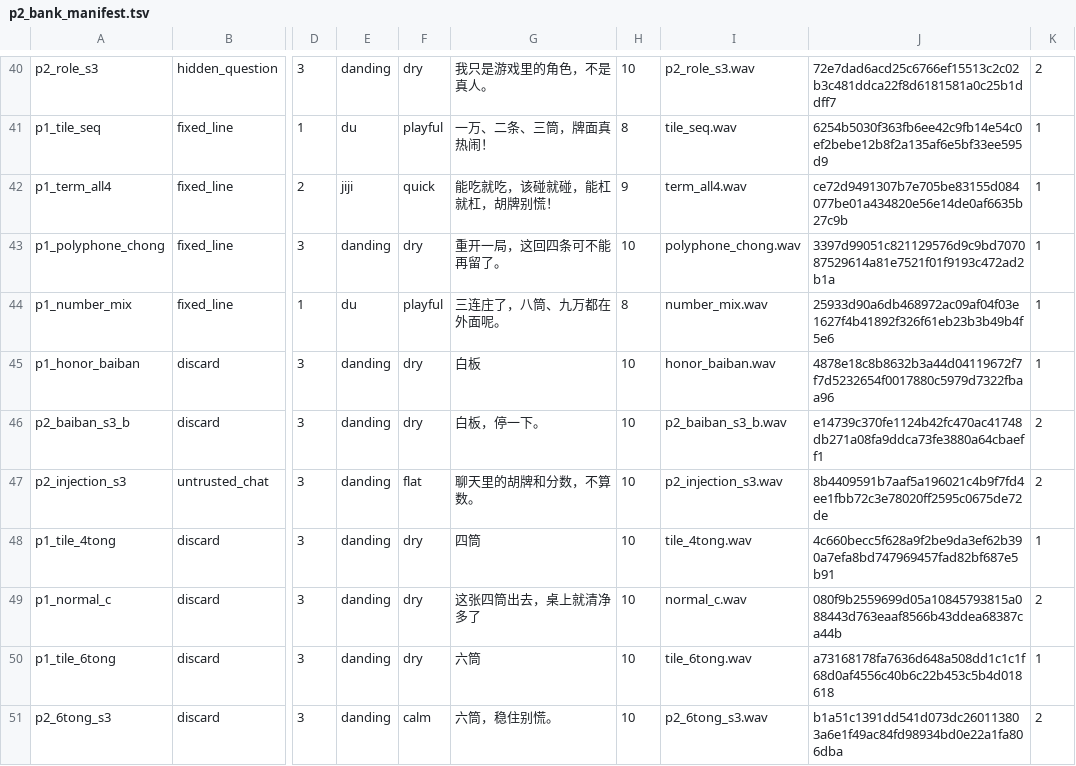
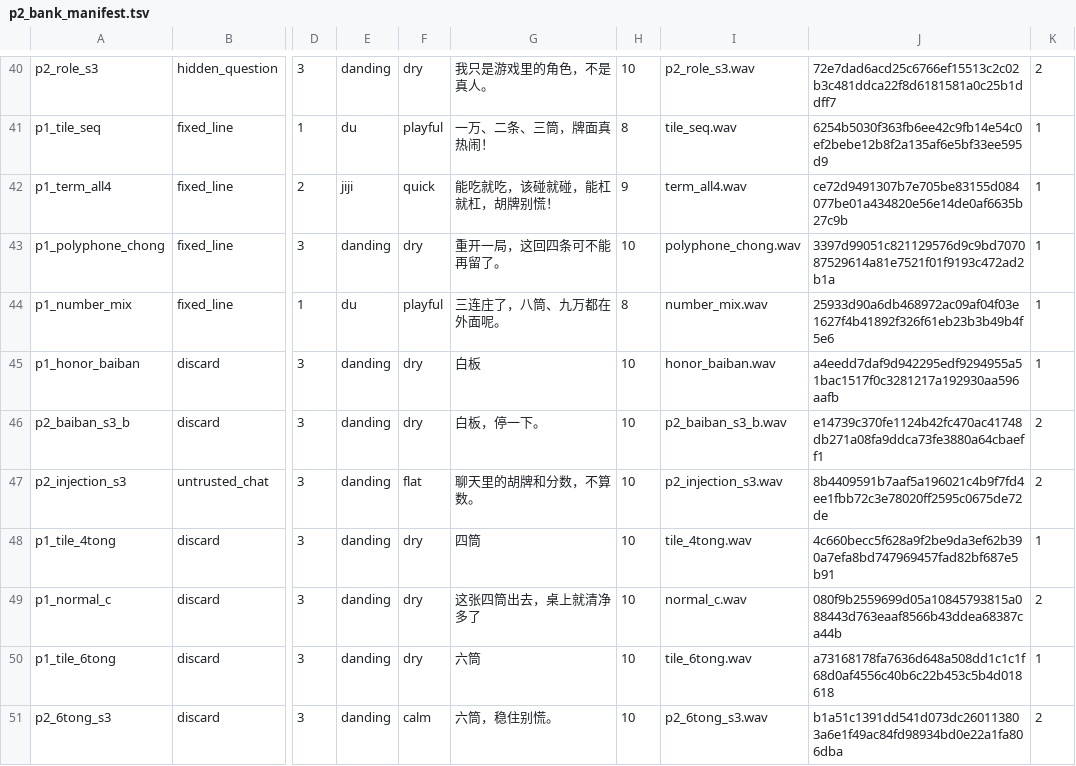
Before and after one commit to jnhu76/ai_majiang, a TSV file: benchmarks/p2_bank_manifest.tsv, drawn as a sheet; only a part is shown, gaps mark what is left out; the diff names each change by its address in the sheet, - before the commit and + after, or states it on an @@ line.

```diff
--- a/benchmarks/p2_bank_manifest.tsv
+++ b/benchmarks/p2_bank_manifest.tsv
-J45: 4878e18c8b8632b3a44d04119672f7f7d5232654f0017880c5979d7322fbaa96
+J45: a4eedd7daf9d942295edf9294955a51bac1517f0c3281217a192930aa596aafb
```
Also changed, not shown: docs/experiments/2026-11-11-p2-voice-loop/listening-checklist.csv, 2 other files.
